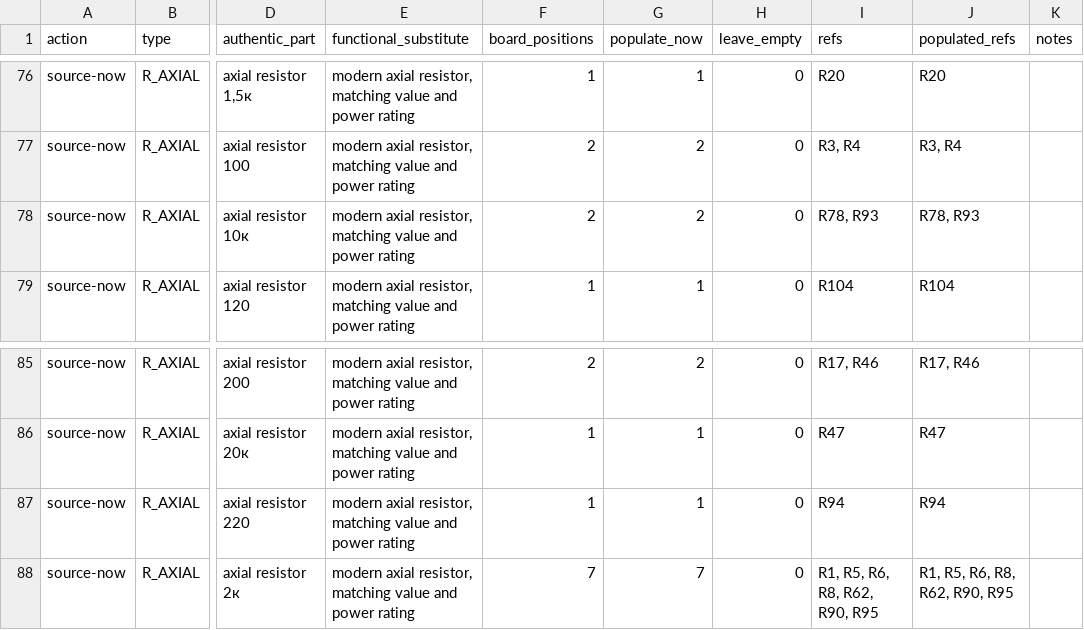
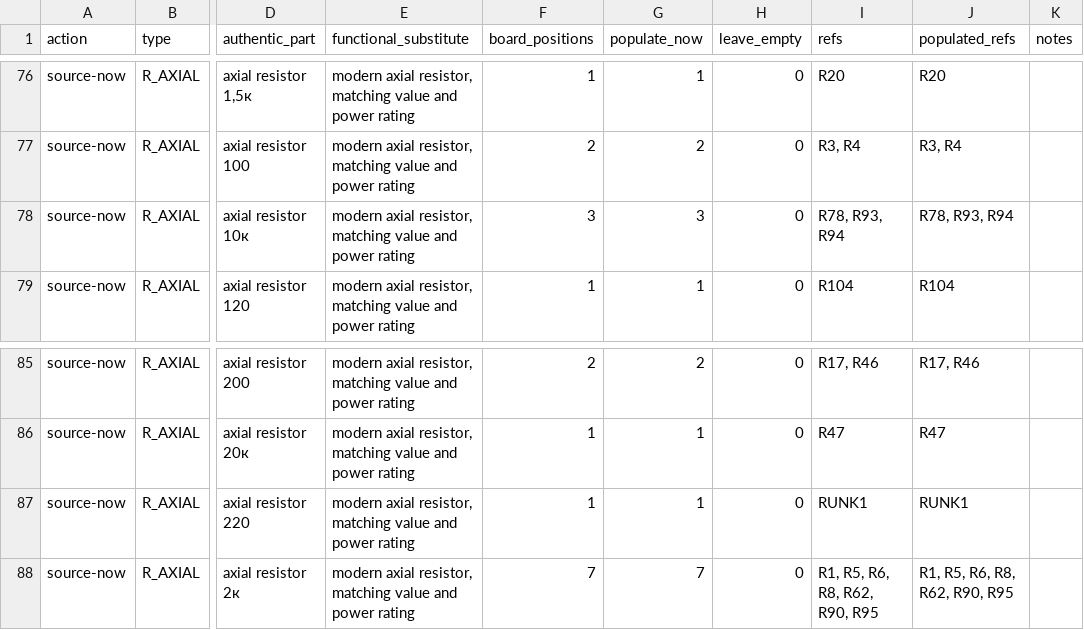
Before and after one commit to ddanila/8080-cosim, a CSV file: docs/replica-dual-config-bom.csv, drawn as a sheet; only a part is shown, gaps mark what is left out; the diff names each change by its address in the sheet, - before the commit and + after, or states it on an @@ line.

```diff
--- a/docs/replica-dual-config-bom.csv
+++ b/docs/replica-dual-config-bom.csv
-F78 (board_positions): 2
+F78 (board_positions): 3
-G78 (populate_now): 2
+G78 (populate_now): 3
-I78 (refs): R78, R93
+I78 (refs): R78, R93, R94
-J78 (populated_refs): R78, R93
+J78 (populated_refs): R78, R93, R94
-I87 (refs): R94
+I87 (refs): RUNK1
-J87 (populated_refs): R94
+J87 (populated_refs): RUNK1
```
Also changed, not shown: docs/main-board-unresolved-endpoints.csv, 38 other files.
